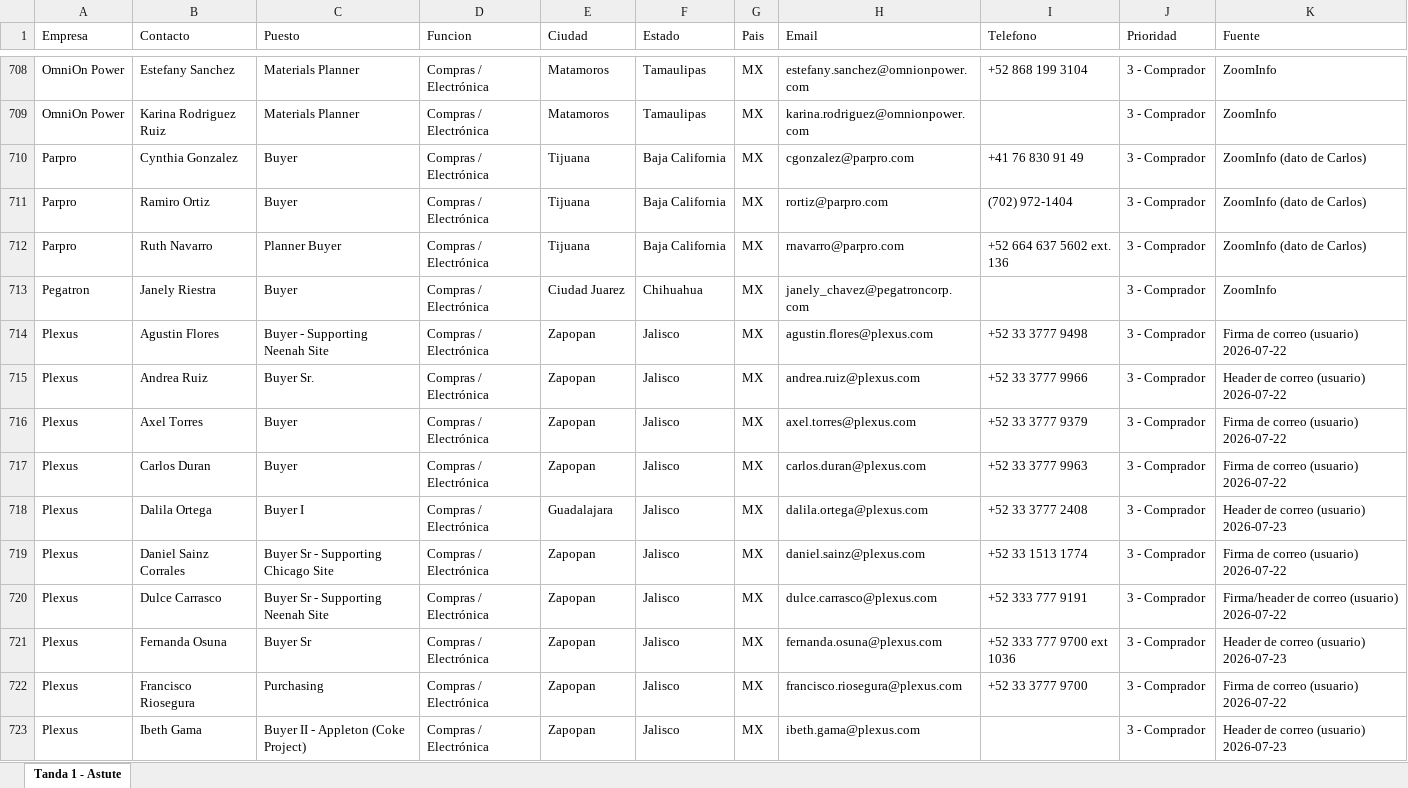
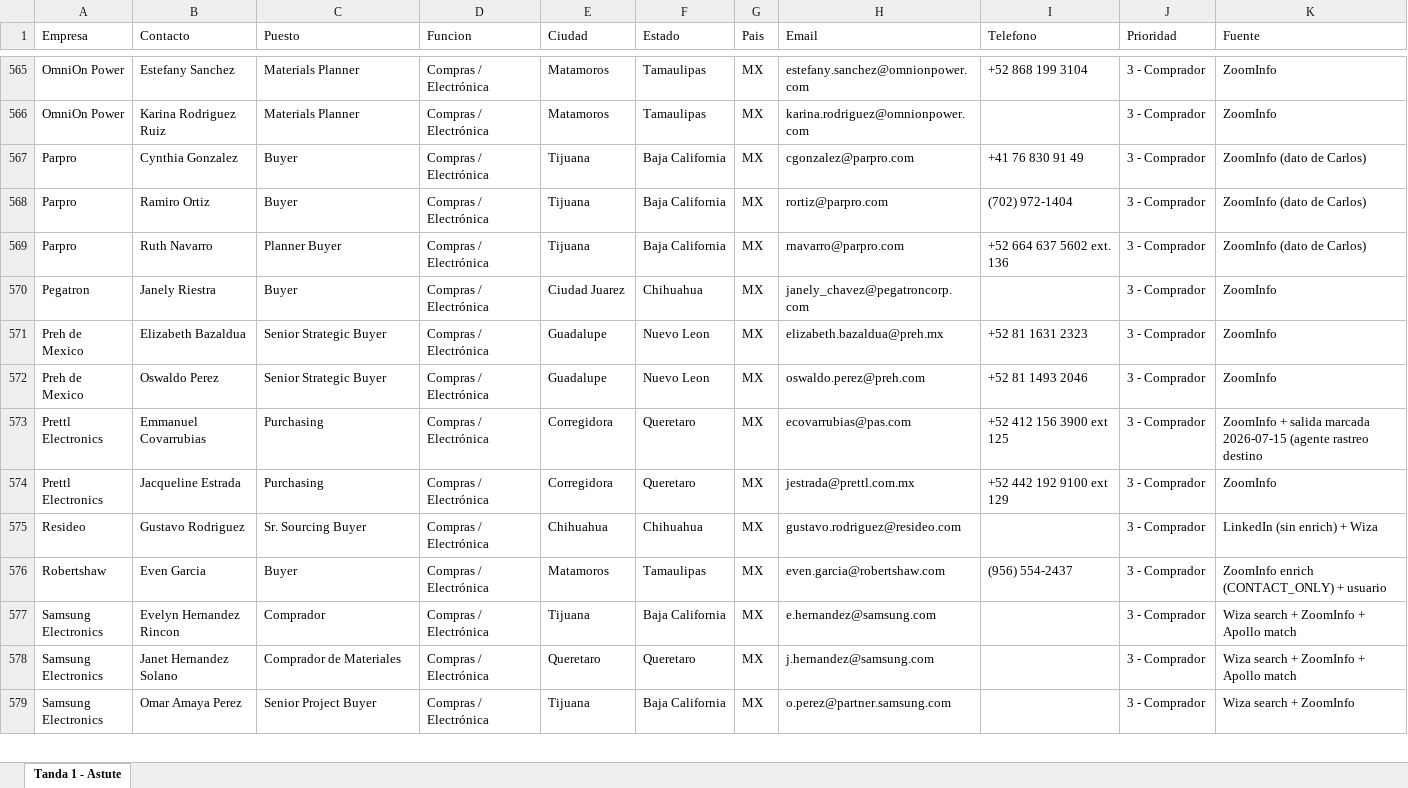
Before and after one commit to carlosmoreno793508/Cosas-Carlos, an Excel workbook: GrowProkure/04-GoToMarket/Astute_Tanda1_contactos.xlsx, sheet Tanda 1 - Astute, drawn as a sheet; only a part is shown, gaps mark what is left out; the shorter side is filled out with more unchanged rows; values as stored, in another font and other column widths than the file's, no borders; the diff covers the shown part only; the diff names each change by its address in the sheet, - before the commit and + after, or states it on an @@ line.

```diff
--- a/GrowProkure/04-GoToMarket/Astute_Tanda1_contactos.xlsx (sheet Tanda 1 - Astute)
+++ b/GrowProkure/04-GoToMarket/Astute_Tanda1_contactos.xlsx (sheet Tanda 1 - Astute)
-row 714: Plexus | Agustin Flores | Buyer - Supporting Neenah Site | Compras / Electrónica | Zapopan | Jalisco | MX | agustin.flores@plexus.com | +52 33 3777 9498 | 3 - Comprador | Firma de correo (usuario) 2026-07-22
-row 715: Plexus | Andrea Ruiz | Buyer Sr. | Compras / Electrónica | Zapopan | Jalisco | MX | andrea.ruiz@plexus.com | +52 33 3777 9966 | 3 - Comprador | Header de correo (usuario) 2026-07-22
-row 716: Plexus | Axel Torres | Buyer | Compras / Electrónica | Zapopan | Jalisco | MX | axel.torres@plexus.com | +52 33 3777 9379 | 3 - Comprador | Firma de correo (usuario) 2026-07-22
-row 717: Plexus | Carlos Duran | Buyer | Compras / Electrónica | Zapopan | Jalisco | MX | carlos.duran@plexus.com | +52 33 3777 9963 | 3 - Comprador | Firma de correo (usuario) 2026-07-22
-row 718: Plexus | Dalila Ortega | Buyer I | Compras / Electrónica | Guadalajara | Jalisco | MX | dalila.ortega@plexus.com | +52 33 3777 2408 | 3 - Comprador | Header de correo (usuario) 2026-07-23
-row 719: Plexus | Daniel Sainz Corrales | Buyer Sr - Supporting Chicago Site | Compras / Electrónica | Zapopan | Jalisco | MX | daniel.sainz@plexus.com | +52 33 1513 1774 | 3 - Comprador | Firma de correo (usuario) 2026-07-22
-row 720: Plexus | Dulce Carrasco | Buyer Sr - Supporting Neenah Site | Compras / Electrónica | Zapopan | Jalisco | MX | dulce.carrasco@plexus.com | +52 333 777 9191 | 3 - Comprador | Firma/header de correo (usuario) 2026-07-22
-row 721: Plexus | Fernanda Osuna | Buyer Sr | Compras / Electrónica | Zapopan | Jalisco | MX | fernanda.osuna@plexus.com | +52 333 777 9700 ext 1036 | 3 - Comprador | Header de correo (usuario) 2026-07-23
-row 722: Plexus | Francisco Riosegura | Purchasing | Compras / Electrónica | Zapopan | Jalisco | MX | francisco.riosegura@plexus.com | +52 33 3777 9700 | 3 - Comprador | Firma de correo (usuario) 2026-07-22
-row 723: Plexus | Ibeth Gama | Buyer II - Appleton (Coke Project) | Compras / Electrónica | Zapopan | Jalisco | MX | ibeth.gama@plexus.com |  | 3 - Comprador | Header de correo (usuario) 2026-07-23
```
Also changed, not shown: 165 removed rows elsewhere in this sheet.
